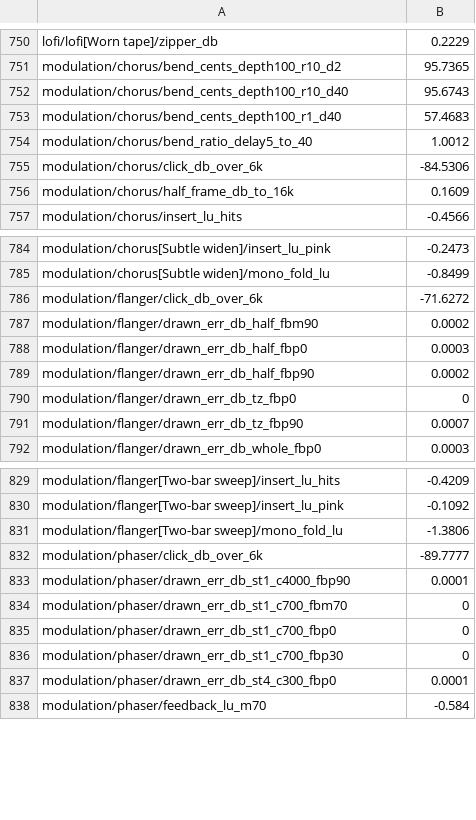
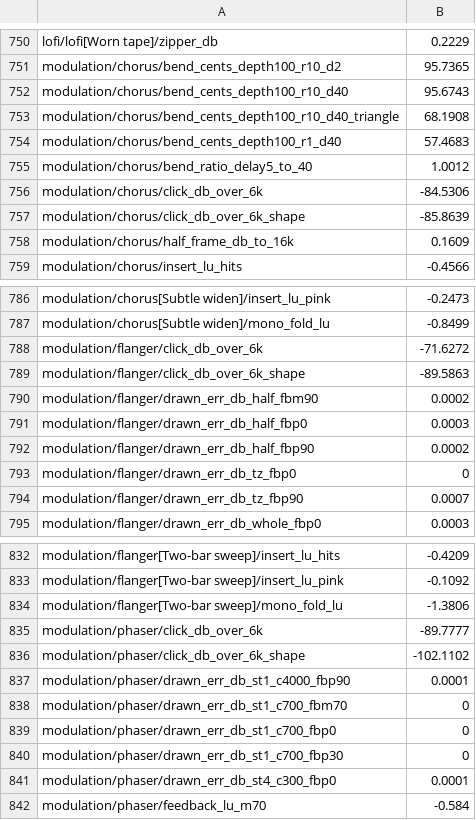
Before and after one commit to jferments/mpfree, a TSV file: rust/mpfree-fxlab/quality/ratchet.tsv, drawn as a sheet; only a part is shown, gaps mark what is left out; the diff names each change by its address in the sheet, - before the commit and + after, or states it on an @@ line.

Commit message:
Chorus, flanger and phaser: a Triangle LFO and dotted and triplet syncs (FX quality PR M4)
The shared LFO gains a Shape, Sine or a Triangle whose corners are
parabolas a twentieth of a cycle either side, so its slope never steps
(a chorus's bend turns over instead of flipping) and it sweeps as far
as the Sine. A change of Shape crossfades over 50 ms. Shape is appended
to each effect (chorus id 9, flanger 8 after its Through zero, phaser
9; Sine by default), and 1/8T, 1/8D, 1/4T and 1/4D are appended to the
Sync list, so saved projects keep what they had.

The shape is picked once a frame and the frame's sweeps worked out
together, so the chorus (all eight sweeps at once) costs less than
before: 2 voices -4.4 %, 4 voices -15.5 %; flanger and phaser within
1.0 %.

With Shape the flanger has nine controls, so it gets a Main page, as
every effect over eight has: Rate, Depth, Feedback, Mix (its Q-Links),
then Sync, Delay, Width, Through zero.

fxlab: four rows added, all met (the Triangle's bend 68 cents; a change
of Shape -86 to -102 dB on the click measure); 119 of 123.

```diff
--- a/rust/mpfree-fxlab/quality/ratchet.tsv
+++ b/rust/mpfree-fxlab/quality/ratchet.tsv
+row 753: modulation/chorus/bend_cents_depth100_r10_d40_triangle | 68.1908
+row 757: modulation/chorus/click_db_over_6k_shape | -85.8639
+row 789: modulation/flanger/click_db_over_6k_shape | -89.5863
+row 836: modulation/phaser/click_db_over_6k_shape | -102.1102
```
Also changed, not shown: 11 other files.
